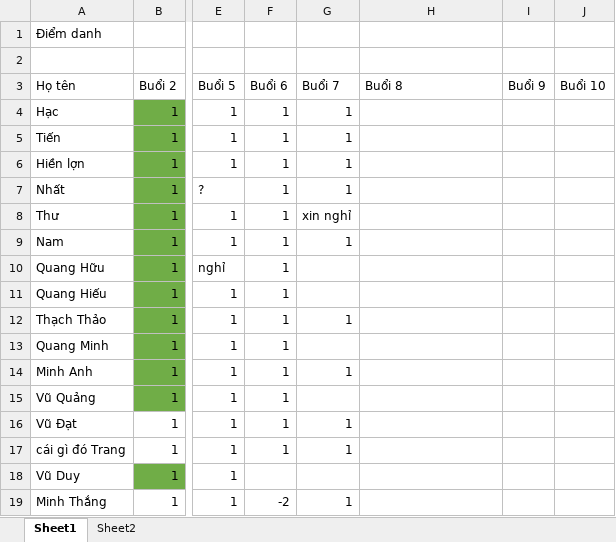
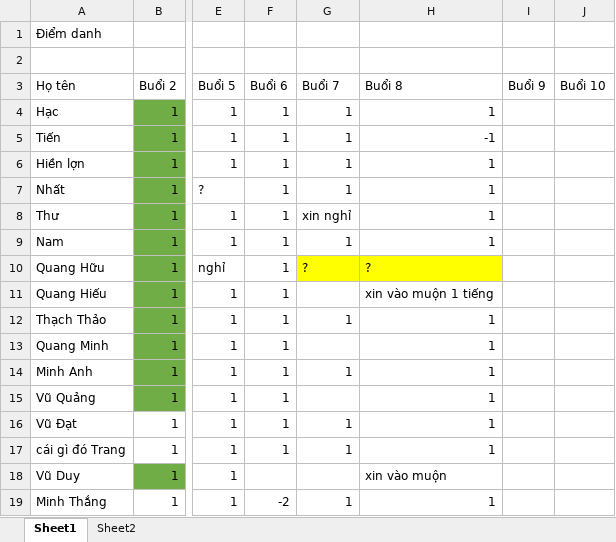
Before and after one commit to ndthien98/codese-fullstack-01, an Excel workbook: Điểm danh.xlsx, sheet Sheet1, drawn as a sheet; only a part is shown, gaps mark what is left out; values as stored, in another font and other column widths than the file's, no borders; the diff names each change by its address in the sheet, - before the commit and + after, or states it on an @@ line.

```diff
--- a/Điểm danh.xlsx (sheet Sheet1)
+++ b/Điểm danh.xlsx (sheet Sheet1)
-H4 (Buổi 8): (empty)
+H4 (Buổi 8): 1
-H5 (Buổi 8): (empty)
+H5 (Buổi 8): -1
-H6:H9 (Buổi 8): (empty)
+H6:H9 (Buổi 8): 1
-G10 (Buổi 7): (empty)
+G10 (Buổi 7): ?
-G10:H10 fill: none
+G10:H10 fill: #FFFF00
-H10 (Buổi 8): (empty)
+H10 (Buổi 8): ?
-H11 (Buổi 8): (empty)
+H11 (Buổi 8): xin vào muộn 1 tiếng
-H12:H17 (Buổi 8): (empty)
+H12:H17 (Buổi 8): 1
-H18 (Buổi 8): (empty)
+H18 (Buổi 8): xin vào muộn
-H19 (Buổi 8): (empty)
+H19 (Buổi 8): 1
```
Also changed, not shown: 7 other files.
